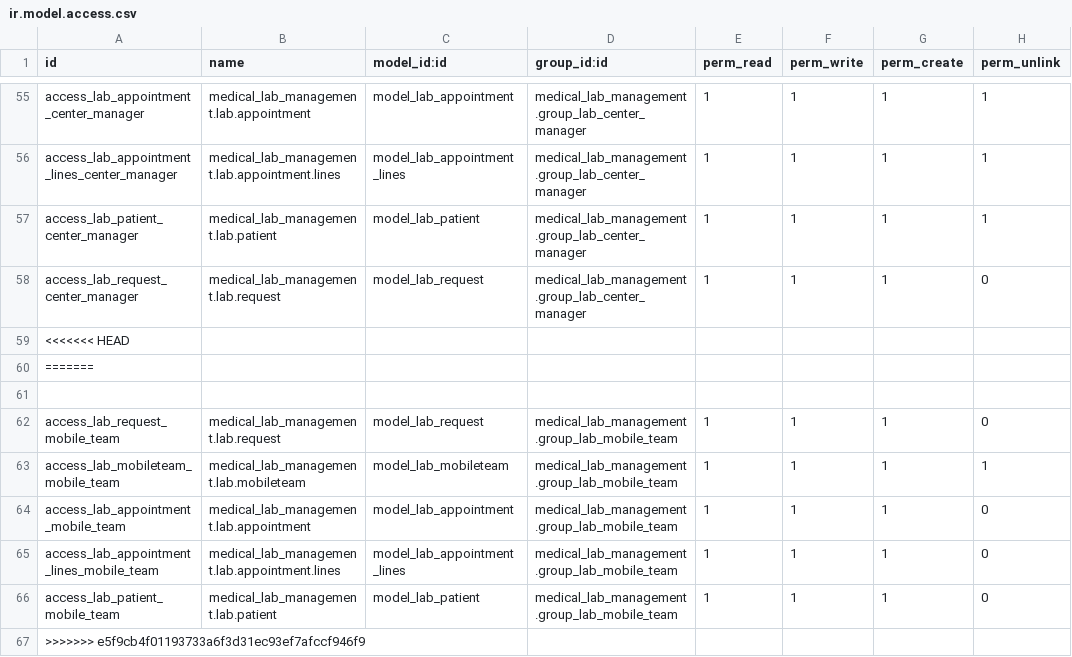
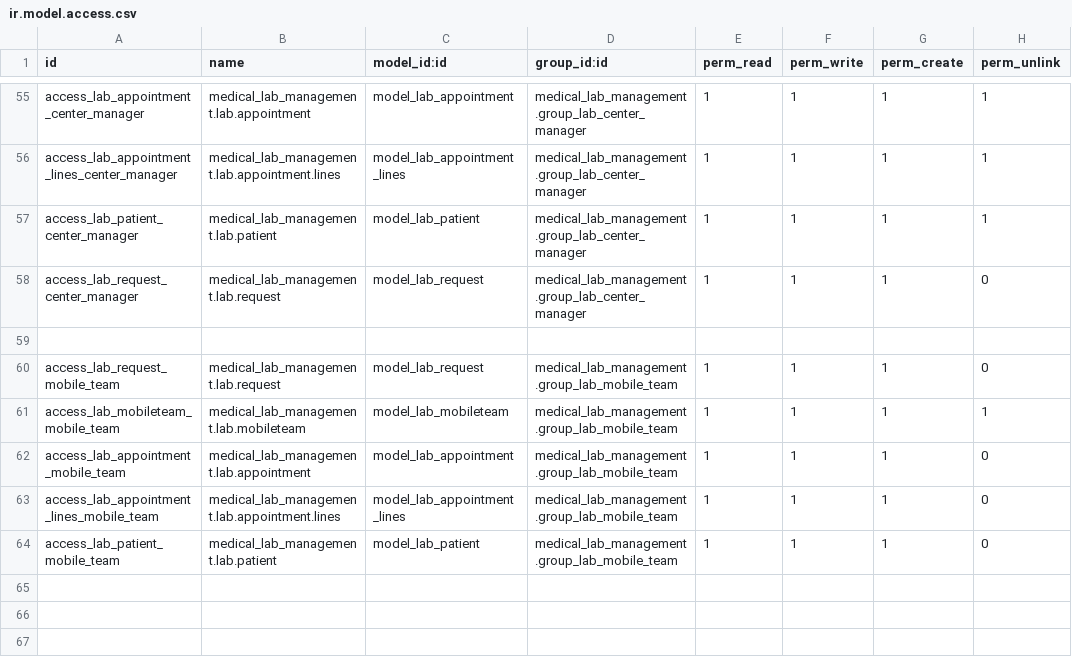
Before and after one commit to poya-dev/Lab_management_system, a CSV file: medical_lab_management/security/ir.model.access.csv, drawn as a sheet; only a part is shown, gaps mark what is left out.

```diff
--- a/medical_lab_management/security/ir.model.access.csv
+++ b/medical_lab_management/security/ir.model.access.csv
@@ -58,4 +58,2 @@ access_lab_patient_center_manager,medical_lab_management.lab.patient,model_lab_p
 access_lab_request_center_manager,medical_lab_management.lab.request,model_lab_request,medical_lab_management.group_lab_center_manager,1,1,1,0
-<<<<<<< HEAD
-=======
 
@@ -66,2 +64 @@ access_lab_appointment_lines_mobile_team,medical_lab_management.lab.appointment.
 access_lab_patient_mobile_team,medical_lab_management.lab.patient,model_lab_patient,medical_lab_management.group_lab_mobile_team,1,1,1,0
->>>>>>> e5f9cb4f01193733a6f3d31ec93ef7afccf946f9
```
Also changed, not shown: 9 other files.
